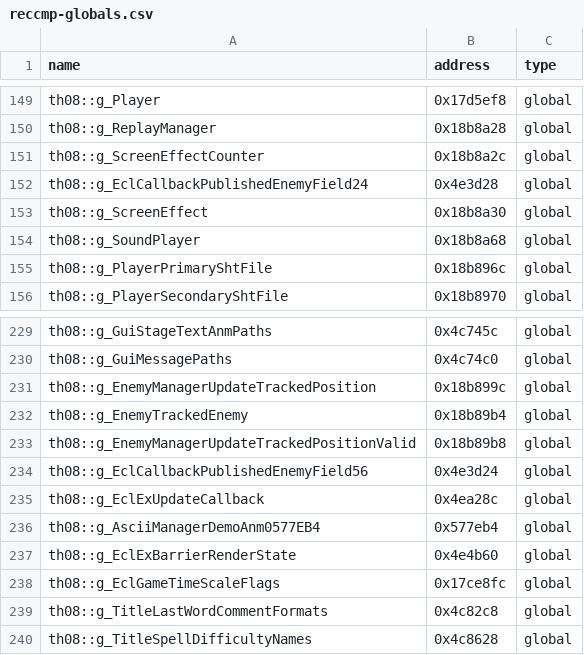
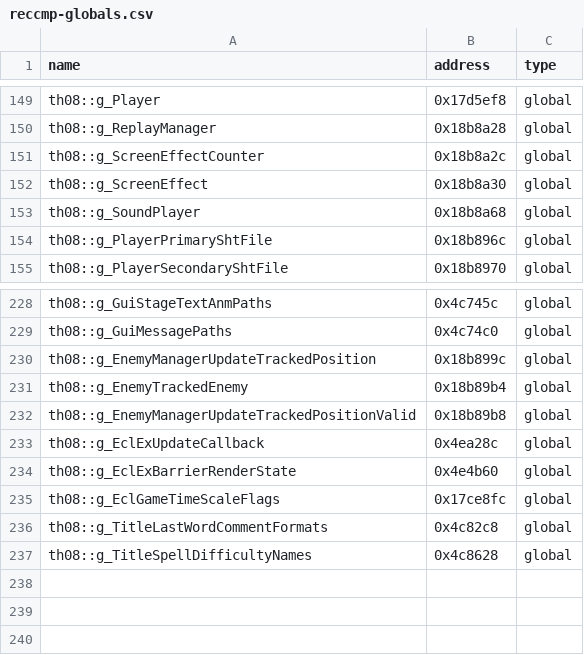
Before and after one commit to N0zoM1z0/th08, a CSV file: config/reccmp-globals.csv, drawn as a sheet; only a part is shown, gaps mark what is left out; the diff names each change by its address in the sheet, - before the commit and + after, or states it on an @@ line.

Commit message:
semantic: recover ascii presentation state

```diff
--- a/config/reccmp-globals.csv
+++ b/config/reccmp-globals.csv
-row 152: th08::g_EclCallbackPublishedEnemyField24 | 0x4e3d28 | global
-row 234: th08::g_EclCallbackPublishedEnemyField56 | 0x4e3d24 | global
-row 236: th08::g_AsciiManagerDemoAnm0577EB4 | 0x577eb4 | global
```
Also changed, not shown: config/ghidra_ns_to_obj.csv, config/globals.csv, 29 other files.
